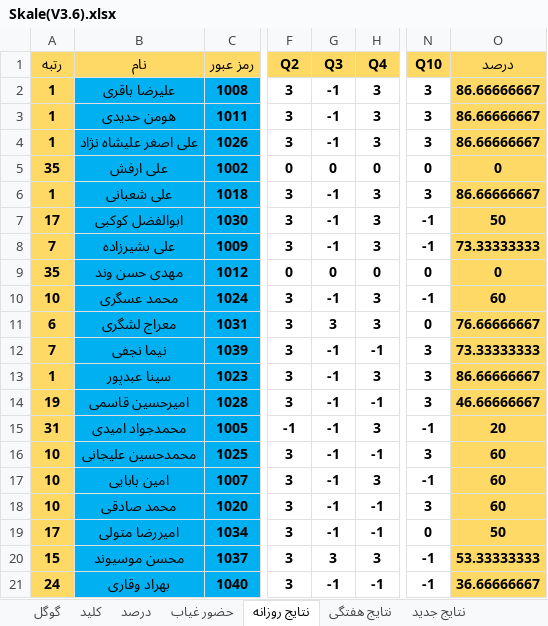
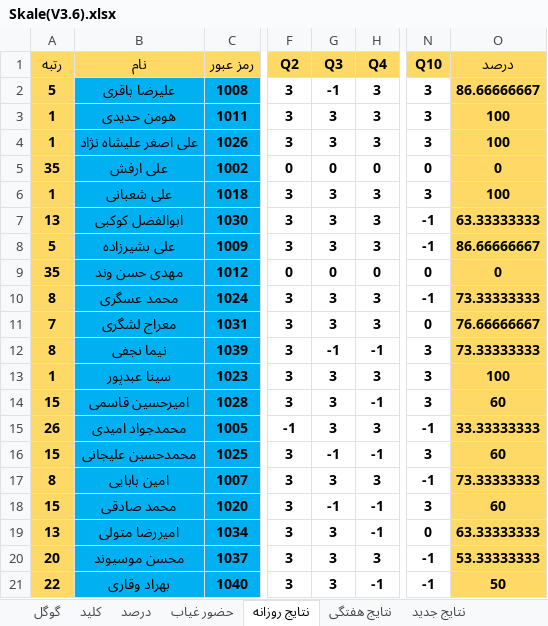
Before and after one commit to hengams/Quiz, an Excel workbook: week 7/زبان/Skale(V3.6).xlsx, sheet نتایج روزانه, drawn as a sheet; only a part is shown, gaps mark what is left out; values as stored, in another font and other column widths than the file's, no borders; conditional formats not drawn; the diff covers the shown part only; the diff names each change by its address in the sheet, - before the commit and + after, or states it on an @@ line.

```diff
--- a/week 7/زبان/Skale(V3.6).xlsx (sheet نتایج روزانه)
+++ b/week 7/زبان/Skale(V3.6).xlsx (sheet نتایج روزانه)
-A2 (رتبه): 1
+A2 (رتبه): 5
-G3:G4 (Q3): -1
+G3:G4 (Q3): 3
-O3:O4 (درصد): 86.66666667
+O3:O4 (درصد): 100
-G6:G8 (Q3): -1
+G6:G8 (Q3): 3
-O6 (درصد): 86.66666667
+O6 (درصد): 100
-A7 (رتبه): 17
+A7 (رتبه): 13
-O7 (درصد): 50
+O7 (درصد): 63.33333333
-A8 (رتبه): 7
+A8 (رتبه): 5
-O8 (درصد): 73.33333333
+O8 (درصد): 86.66666667
-A10 (رتبه): 10
+A10 (رتبه): 8
-G10 (Q3): -1
+G10 (Q3): 3
-O10 (درصد): 60
+O10 (درصد): 73.33333333
-A11 (رتبه): 6
+A11 (رتبه): 7
-A12 (رتبه): 7
+A12 (رتبه): 8
-G13:G15 (Q3): -1
+G13:G15 (Q3): 3
-O13 (درصد): 86.66666667
+O13 (درصد): 100
-A14 (رتبه): 19
+A14 (رتبه): 15
-O14 (درصد): 46.66666667
+O14 (درصد): 60
-A15 (رتبه): 31
+A15 (رتبه): 26
-O15 (درصد): 20
+O15 (درصد): 33.33333333
-A16 (رتبه): 10
+A16 (رتبه): 15
-A17 (رتبه): 10
+A17 (رتبه): 8
-G17 (Q3): -1
+G17 (Q3): 3
-O17 (درصد): 60
+O17 (درصد): 73.33333333
-A18 (رتبه): 10
+A18 (رتبه): 15
-A19 (رتبه): 17
+A19 (رتبه): 13
-G19 (Q3): -1
+G19 (Q3): 3
-O19 (درصد): 50
+O19 (درصد): 63.33333333
-A20 (رتبه): 15
+A20 (رتبه): 20
-A21 (رتبه): 24
+A21 (رتبه): 22
-G21 (Q3): -1
+G21 (Q3): 3
-O21 (درصد): 36.66666667
+O21 (درصد): 50
```
Also changed, not shown: 24 edited cells elsewhere in this sheet, sheet نتایج جدید, sheet درصد, sheet نتایج هفتگی, sheet گوگل, formulas that keep their value, 2 other files.
